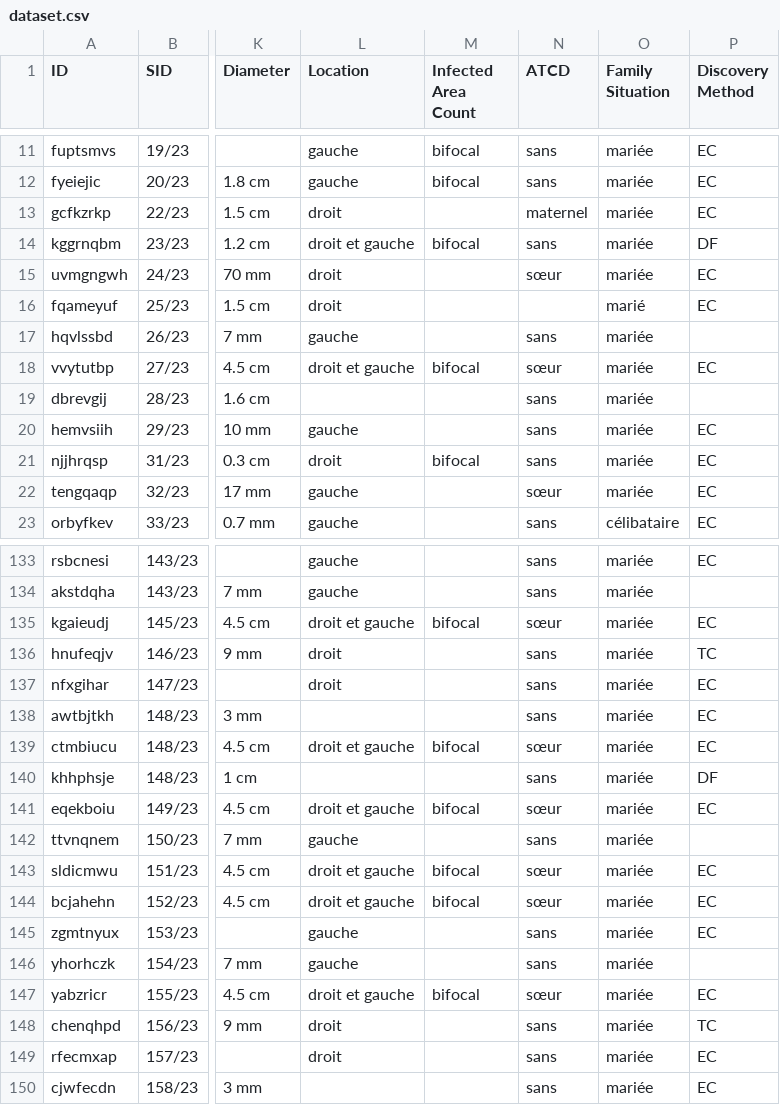
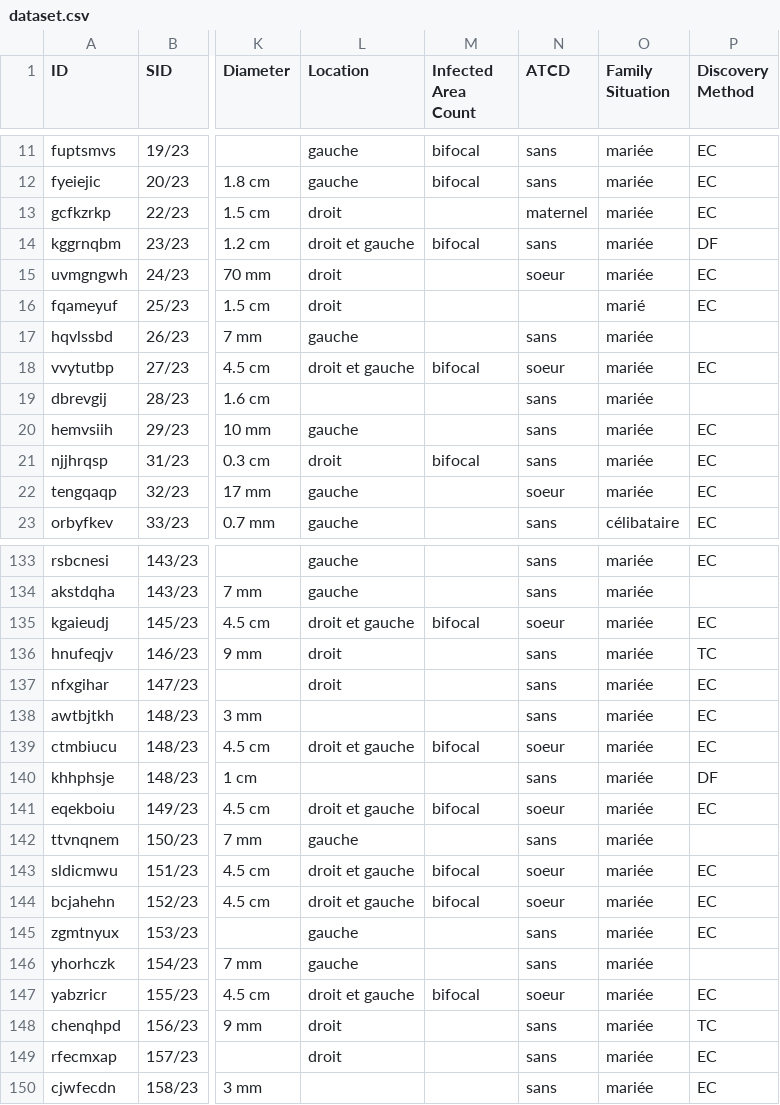
Before and after one commit to Abd-Elhakim-Arabet/TC-Analysis, a CSV file: dataset.csv, drawn as a sheet; only a part is shown, gaps mark what is left out; the diff covers the shown part only; the diff names each change by its address in the sheet, - before the commit and + after, or states it on an @@ line.

Commit message:
Fixed ATCD

```diff
--- a/dataset.csv
+++ b/dataset.csv
-N15 (ATCD): sœur
+N15 (ATCD): soeur
-N18 (ATCD): sœur
+N18 (ATCD): soeur
-N22 (ATCD): sœur
+N22 (ATCD): soeur
-N135 (ATCD): sœur
+N135 (ATCD): soeur
-N139 (ATCD): sœur
+N139 (ATCD): soeur
-N141 (ATCD): sœur
+N141 (ATCD): soeur
-N143:N144 (ATCD): sœur
+N143:N144 (ATCD): soeur
-N147 (ATCD): sœur
+N147 (ATCD): soeur
```
Also changed, not shown: 59 edited cells elsewhere in this file.
